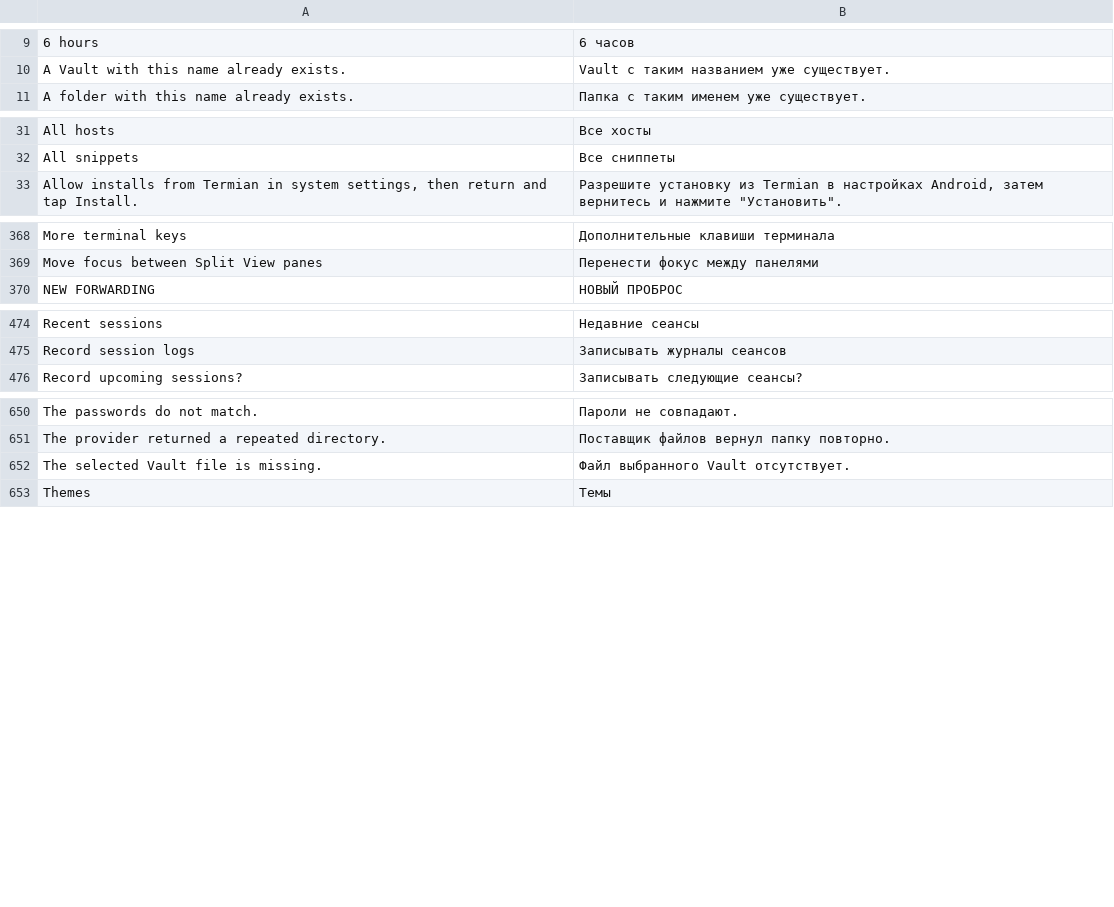
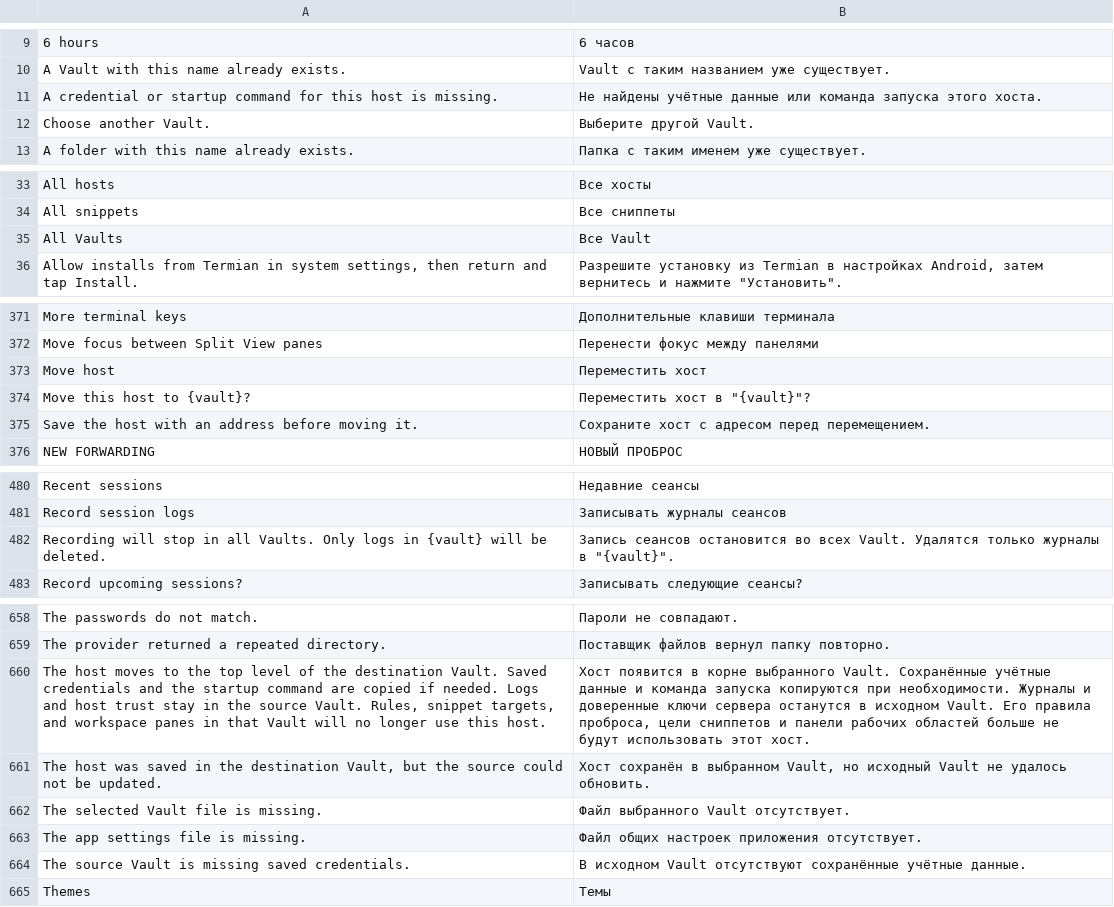
Before and after one commit to hahatulk/termian, a TSV file: assets/app/languages.tsv, drawn as a sheet; only a part is shown, gaps mark what is left out; the diff covers the shown part only.

Commit message:
Share app settings, move hosts, and animate SSH login stages

```diff
--- a/assets/app/languages.tsv
+++ b/assets/app/languages.tsv
@@ -10,2 +10,4 @@
 A Vault with this name already exists.	Vault с таким названием уже существует.
+A credential or startup command for this host is missing.	Не найдены учётные данные или команда запуска этого хоста.
+Choose another Vault.	Выберите другой Vault.
 A folder with this name already exists.	Папка с таким именем уже существует.
@@ -32,2 +34,3 @@ All hosts	Все хосты
 All snippets	Все сниппеты
+All Vaults	Все Vault
 Allow installs from Termian in system settings, then return and tap Install.	Разрешите установку из Termian в настройках Android, затем вернитесь и нажмите "Установить".
@@ -369,2 +372,5 @@ More terminal keys	Дополнительные клавиши терминал
 Move focus between Split View panes	Перенести фокус между панелями
+Move host	Переместить хост
+Move this host to {vault}?	Переместить хост в "{vault}"?
+Save the host with an address before moving it.	Сохраните хост с адресом перед перемещением.
 NEW FORWARDING	НОВЫЙ ПРОБРОС
@@ -475,2 +481,3 @@ Recent sessions	Недавние сеансы
 Record session logs	Записывать журналы сеансов
+Recording will stop in all Vaults. Only logs in {vault} will be deleted.	Запись сеансов остановится во всех Vault. Удалятся только журналы в "{vault}".
 Record upcoming sessions?	Записывать следующие сеансы?
@@ -651,3 +659,7 @@ The passwords do not match.	Пароли не совпадают.
 The provider returned a repeated directory.	Поставщик файлов вернул папку повторно.
+The host moves to the top level of the destination Vault. Saved credentials and the startup command are copied if needed. Logs and host trust stay in the source Vault. Rules, snippet targets, and workspace panes in that Vault will no longer use this host.	Хост появится в корне выбранного Vault. Сохранённые учётные данные и команда запуска копируются при необходимости. Журналы и доверенные ключи сервера останутся в исходном Vault. Его правила проброса, цели сниппетов и панели рабочих областей больше не будут использовать этот хост.
+The host was saved in the destination Vault, but the source could not be updated.	Хост сохранён в выбранном Vault, но исходный Vault не удалось обновить.
 The selected Vault file is missing.	Файл выбранного Vault отсутствует.
+The app settings file is missing.	Файл общих настроек приложения отсутствует.
+The source Vault is missing saved credentials.	В исходном Vault отсутствуют сохранённые учётные данные.
 Themes	Темы
```
Also changed, not shown: 2 added rows elsewhere in this file, 25 other files.
